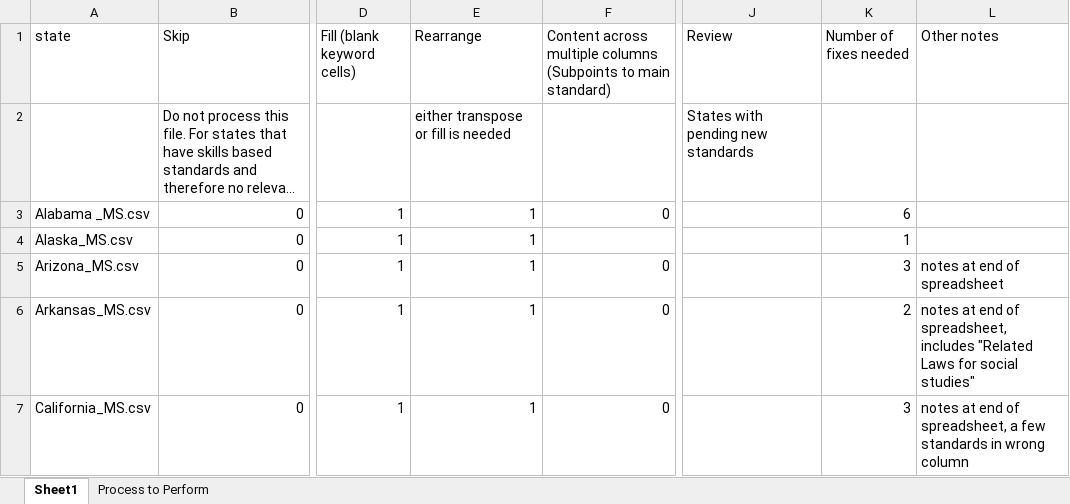
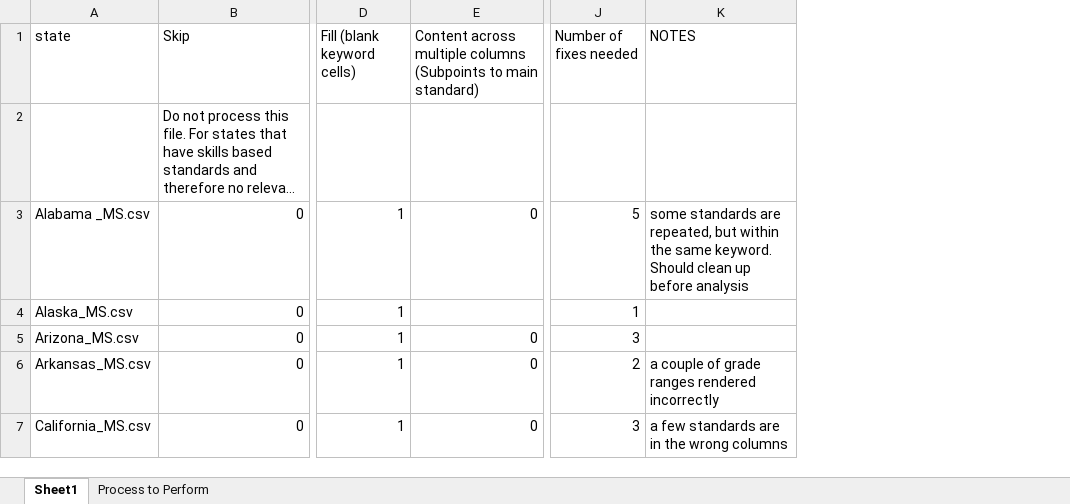
Before and after one commit to ksoules/ss_standards, an Excel workbook: 25.10.16 status of state files.xlsx, sheet Sheet1, drawn as a sheet; only a part is shown, gaps mark what is left out; long unchanged cells end in …; values as stored, in another font and other column widths than the file's, no cell formats; conditional formats and table styles not drawn; removed rows and columns are numbered as before the commit, all else as after; the diff covers the shown part only; the diff names each change by its address in the sheet, - before the commit and + after, or states it on an @@ line.

Commit message:
update seconadry cleaning processes

```diff
--- a/25.10.16 status of state files.xlsx (sheet Sheet1)
+++ b/25.10.16 status of state files.xlsx (sheet Sheet1)
-column E (Rearrange), rows 2-7: either transpose or fill is needed | 1 | 1 | 1 | 1 | 1
-column J (Review), row 2: States with pending new standards
-column L (Other notes), rows 5-7: notes at end of spreadsheet | notes at end of spreadsheet, includes "Related Laws for social studies" | notes at end of spreadsheet, a few standards in wrong column
+column K (NOTES), rows 3-7: some standards are repeated, but within the same keyword. Should clean up before analysis |  |  | a couple of grade ranges rendered incorrectly | a few standards are in the wrong columns
-J3 (Number of fixes needed): 6
+J3 (Number of fixes needed): 5
```
Also changed, not shown: 12 edited cells elsewhere in this sheet, cell formats, formulas that keep their value, 3 other files.
